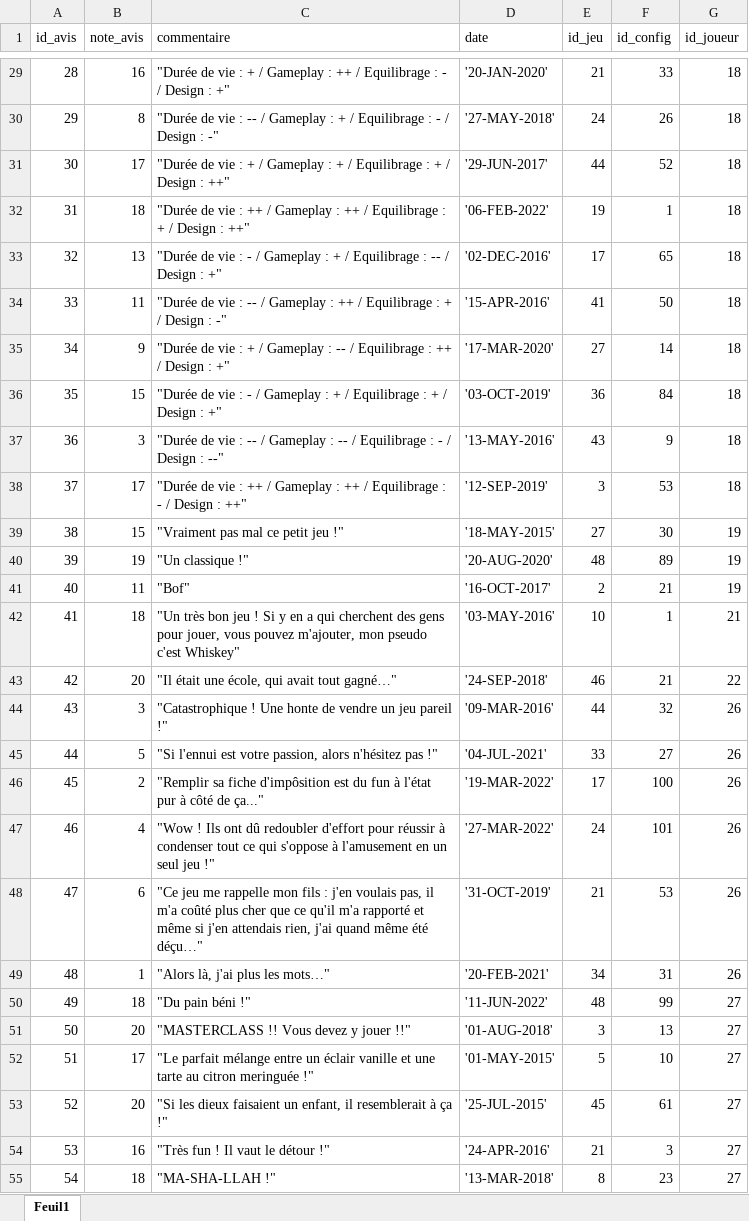
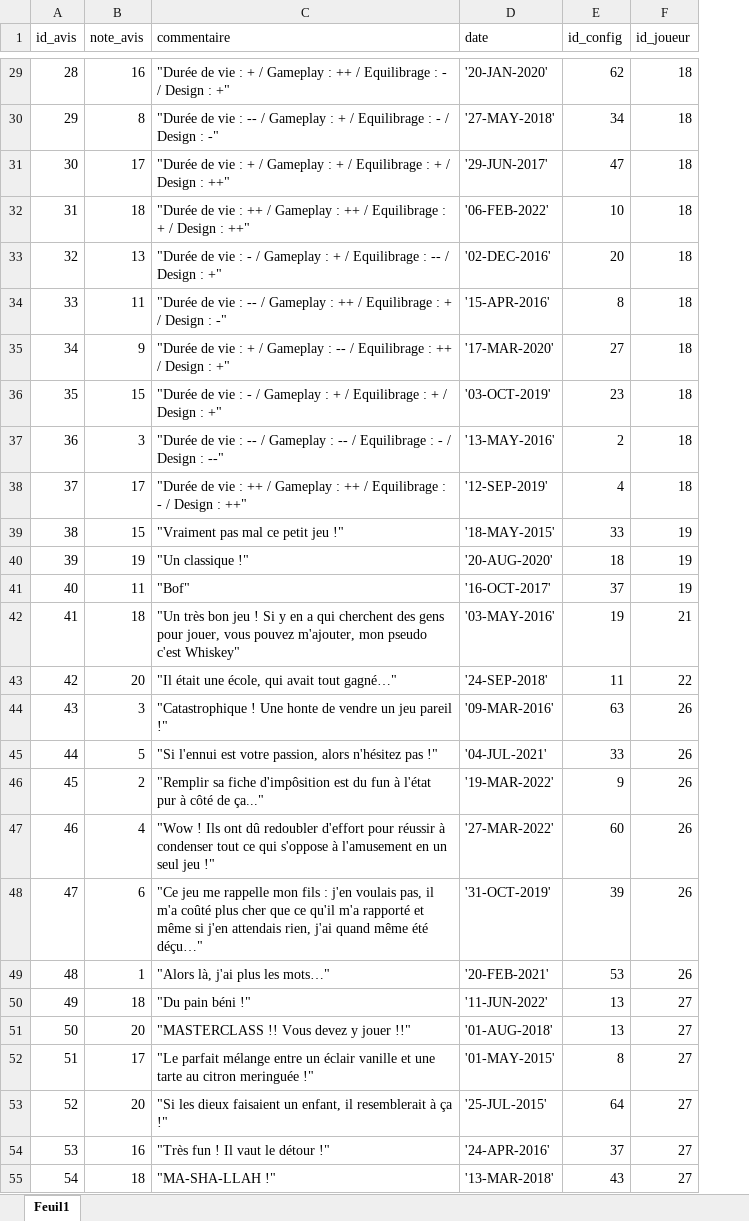
Before and after one commit to fbour33/sgbd-jeux, an Excel workbook: bdd_excel/Avis.xlsx, sheet Feuil1, drawn as a sheet; only a part is shown, gaps mark what is left out; values as stored, in another font and other column widths than the file's, no borders; removed rows and columns are numbered as before the commit, all else as after; the diff covers the shown part only; the diff names each change by its address in the sheet, - before the commit and + after, or states it on an @@ line.

Commit message:
Modifs liées à la BDD Configurations

```diff
--- a/bdd_excel/Avis.xlsx (sheet Feuil1)
+++ b/bdd_excel/Avis.xlsx (sheet Feuil1)
-column E (id_jeu), rows 29-55: 21 | 24 | 44 | 19 | 17 | 41 | 27 | 36 | 43 | 3 | 27 | 48 | 2 | 10 | 46 | 44 | 33 | 17 | 24 | 21 | 34 | 48 | 3 | 5 | 45 | 21 | 8
-E29 (id_config): 33
+E29 (id_config): 62
-E30 (id_config): 26
+E30 (id_config): 34
-E31 (id_config): 52
+E31 (id_config): 47
-E32 (id_config): 1
+E32 (id_config): 10
-E33 (id_config): 65
+E33 (id_config): 20
-E34 (id_config): 50
+E34 (id_config): 8
-E35 (id_config): 14
+E35 (id_config): 27
-E36 (id_config): 84
+E36 (id_config): 23
-E37 (id_config): 9
+E37 (id_config): 2
-E38 (id_config): 53
+E38 (id_config): 4
-E39 (id_config): 30
+E39 (id_config): 33
-E40 (id_config): 89
+E40 (id_config): 18
-E41 (id_config): 21
+E41 (id_config): 37
-E42 (id_config): 1
+E42 (id_config): 19
-E43 (id_config): 21
+E43 (id_config): 11
-E44 (id_config): 32
+E44 (id_config): 63
-E45 (id_config): 27
+E45 (id_config): 33
-E46 (id_config): 100
+E46 (id_config): 9
-E47 (id_config): 101
+E47 (id_config): 60
-E48 (id_config): 53
+E48 (id_config): 39
-E49 (id_config): 31
+E49 (id_config): 53
-E50 (id_config): 99
+E50 (id_config): 13
-E52 (id_config): 10
+E52 (id_config): 8
-E53 (id_config): 61
+E53 (id_config): 64
-E54 (id_config): 3
+E54 (id_config): 37
-E55 (id_config): 23
+E55 (id_config): 43
```
Also changed, not shown: 235 edited cells elsewhere in this sheet, bdd_excel/Configurations.xlsx, 4 other files.
